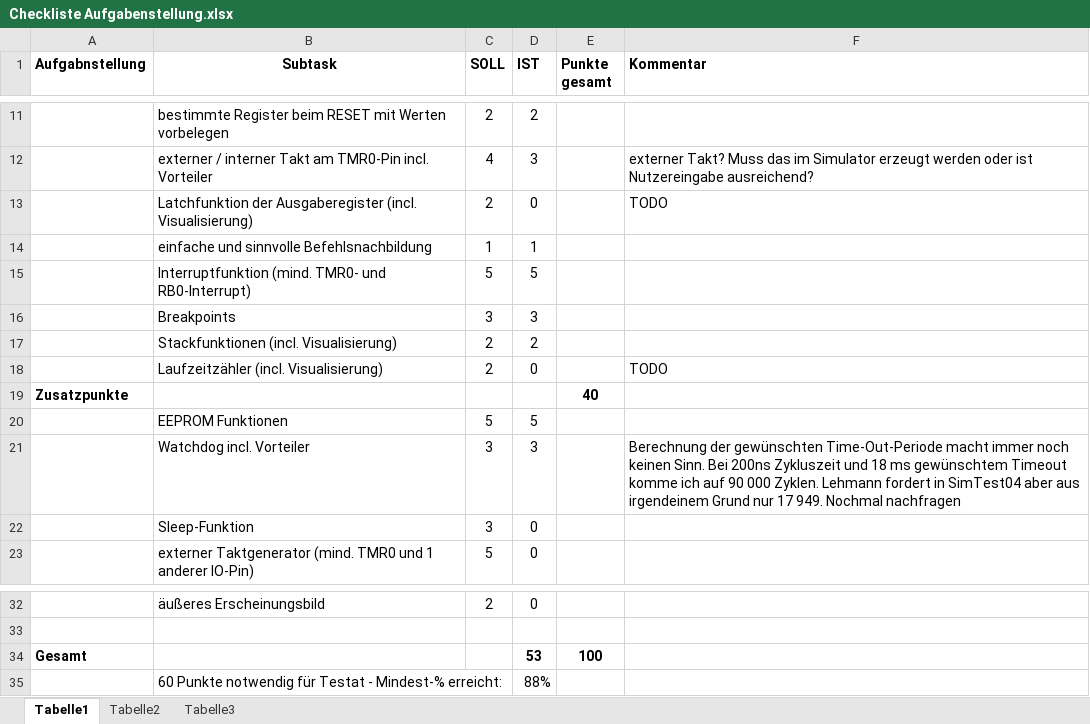
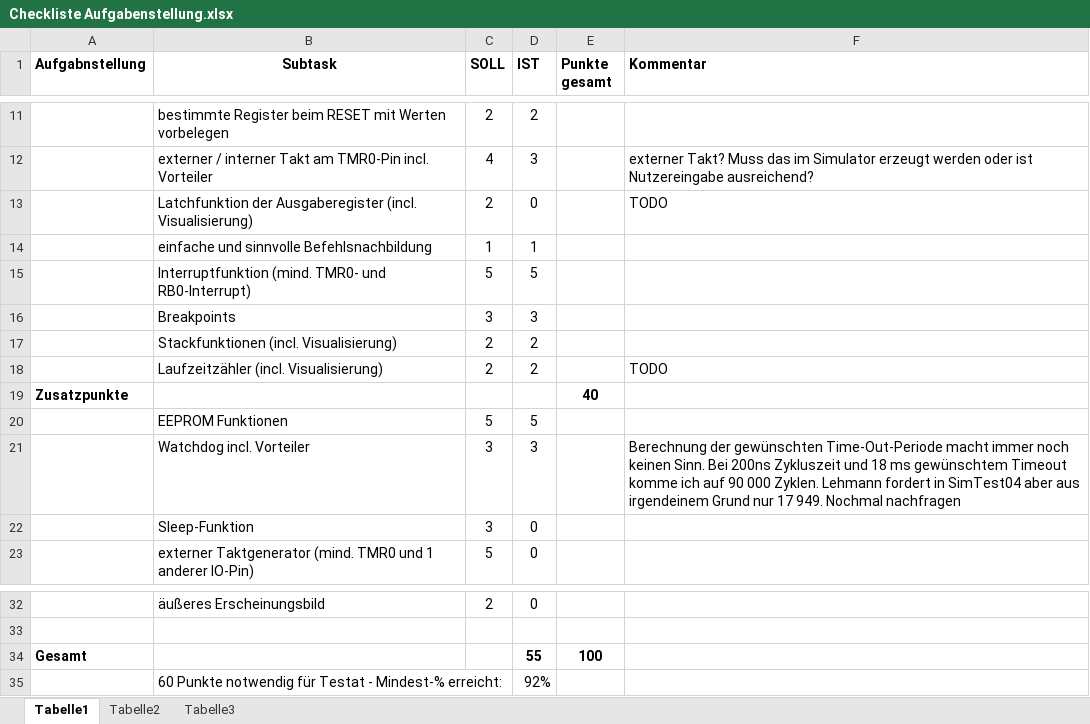
Before and after one commit to andibeckmann/PIC16F84, an Excel workbook: Checkliste Aufgabenstellung.xlsx, sheet Tabelle1, drawn as a sheet; only a part is shown, gaps mark what is left out; values as stored, in another font and other column widths than the file's, no borders; the diff names each change by its address in the sheet, - before the commit and + after, or states it on an @@ line.

Commit message:
Checkliste und Todo Update

```diff
--- a/Checkliste Aufgabenstellung.xlsx (sheet Tabelle1)
+++ b/Checkliste Aufgabenstellung.xlsx (sheet Tabelle1)
-D18 (IST): 0
+D18 (IST): 2
-D34 (IST): 53
+D34 (IST): 55
-D35 (IST): 88%
+D35 (IST): 92%
```
Also changed, not shown: 1 other file.
